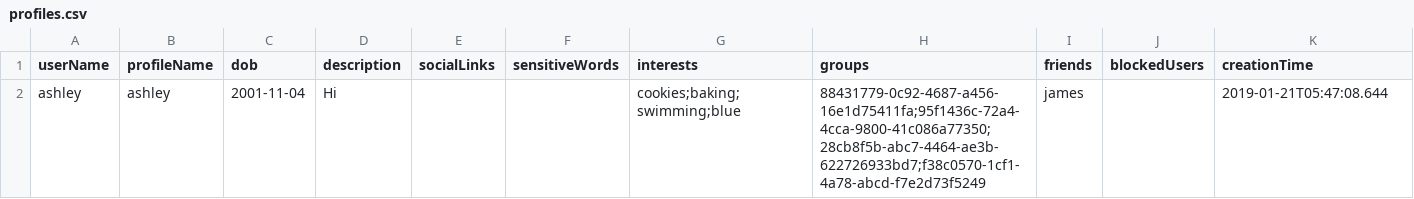
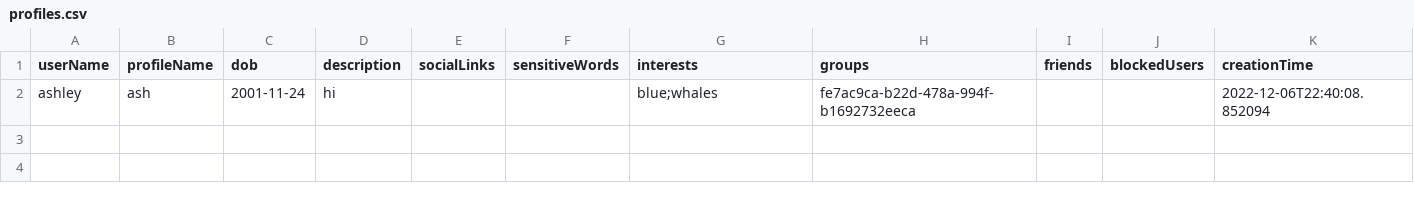
Before and after one commit to CSC207-2022F-UofT/course-project-unite-group-115, a CSV file: src/main/java/databases/profiles.csv, drawn as a sheet.

Commit message:
Merged Profile classes and UI. Made some changes to the profile classes so it functions better with the other features (removed groups, friends, and blocked users from the UI as other areas of the software perform these functions and so profile editing doesn't overwrite current data) also added/edited some labels in the UI to make sure the user understands that some their data will be overwritten and so they know the format for inputting their profile data

```diff
--- a/src/main/java/databases/profiles.csv
+++ b/src/main/java/databases/profiles.csv
@@ -1,2 +1,2 @@
 userName,profileName,dob,description,socialLinks,sensitiveWords,interests,groups,friends,blockedUsers,creationTime
-ashley,ashley,2001-11-04,Hi,,,cookies;baking;swimming;blue,88431779-0c92-4687-a456-16e1d75411fa;95f1436c-72a4-4cca-9800-41c086a77350;28cb8f5b-abc7-4464-ae3b-622726933bd7;f38c0570-1cf1-4a78-abcd-f7e2d73f5249,james,,2019-01-21T05:47:08.644
+ashley,ash,2001-11-24,hi,,,blue;whales,fe7ac9ca-b22d-478a-994f-b1692732eeca,,,2022-12-06T22:40:08.852094
```
Also changed, not shown: 16 other files.
